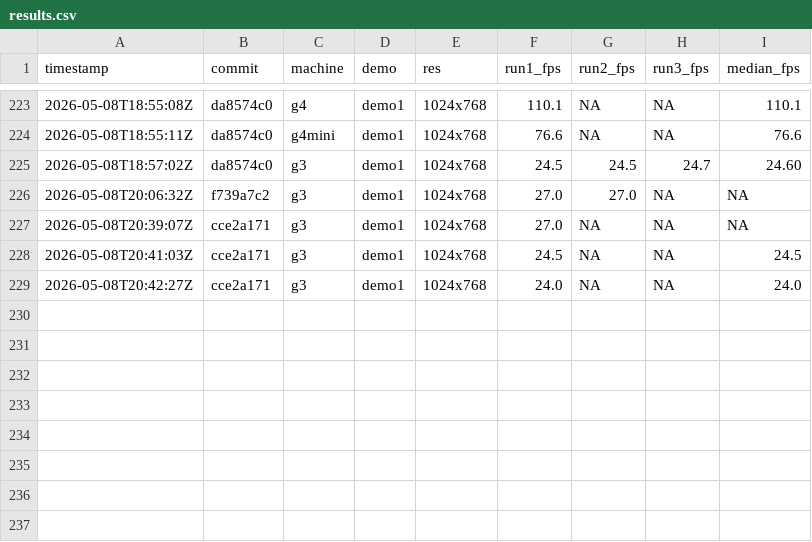
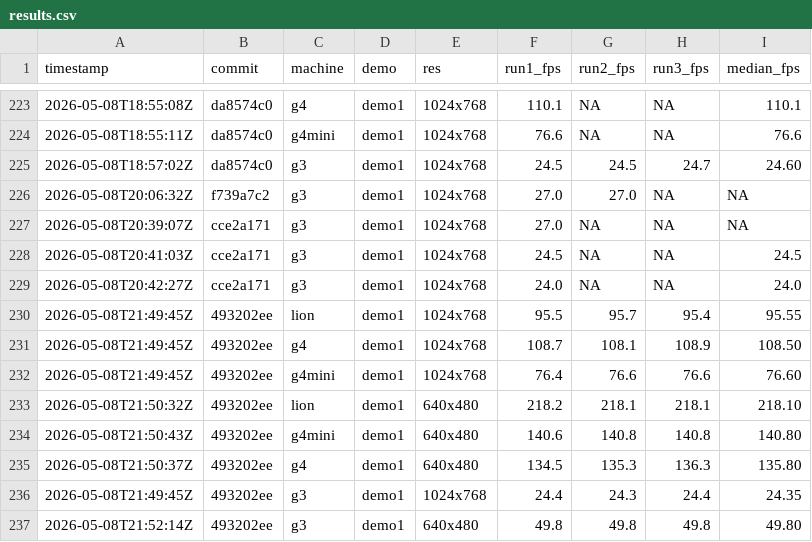
Before and after one commit to matthewdeaves/old-mac-quakespasm, a CSV file: benchmarks/results.csv, drawn as a sheet; only a part is shown, gaps mark what is left out; the diff names each change by its address in the sheet, - before the commit and + after, or states it on an @@ line.

Commit message:
bench: §14.5 SDL fat-bundle (Panther ppc slice in bundled framework) (HEAD 493202ee)
  g3 demo1 1024x768    24.35 fps
  g3 demo1 640x480     49.80 fps
  g4 demo1 1024x768    108.50 fps
  g4 demo1 640x480     135.80 fps
  g4mini demo1 1024x768    76.60 fps
  g4mini demo1 640x480     140.80 fps
  lion demo1 1024x768    95.55 fps
  lion demo1 640x480     218.10 fps

```diff
--- a/benchmarks/results.csv
+++ b/benchmarks/results.csv
+row 230: 2026-05-08T21:49:45Z | 493202ee | lion | demo1 | 1024x768 | 95.5 | 95.7 | 95.4 | 95.55
+row 231: 2026-05-08T21:49:45Z | 493202ee | g4 | demo1 | 1024x768 | 108.7 | 108.1 | 108.9 | 108.50
+row 232: 2026-05-08T21:49:45Z | 493202ee | g4mini | demo1 | 1024x768 | 76.4 | 76.6 | 76.6 | 76.60
+row 233: 2026-05-08T21:50:32Z | 493202ee | lion | demo1 | 640x480 | 218.2 | 218.1 | 218.1 | 218.10
+row 234: 2026-05-08T21:50:43Z | 493202ee | g4mini | demo1 | 640x480 | 140.6 | 140.8 | 140.8 | 140.80
+row 235: 2026-05-08T21:50:37Z | 493202ee | g4 | demo1 | 640x480 | 134.5 | 135.3 | 136.3 | 135.80
+row 236: 2026-05-08T21:49:45Z | 493202ee | g3 | demo1 | 1024x768 | 24.4 | 24.3 | 24.4 | 24.35
+row 237: 2026-05-08T21:52:14Z | 493202ee | g3 | demo1 | 640x480 | 49.8 | 49.8 | 49.8 | 49.80
```
Also changed, not shown: 24 other files.
